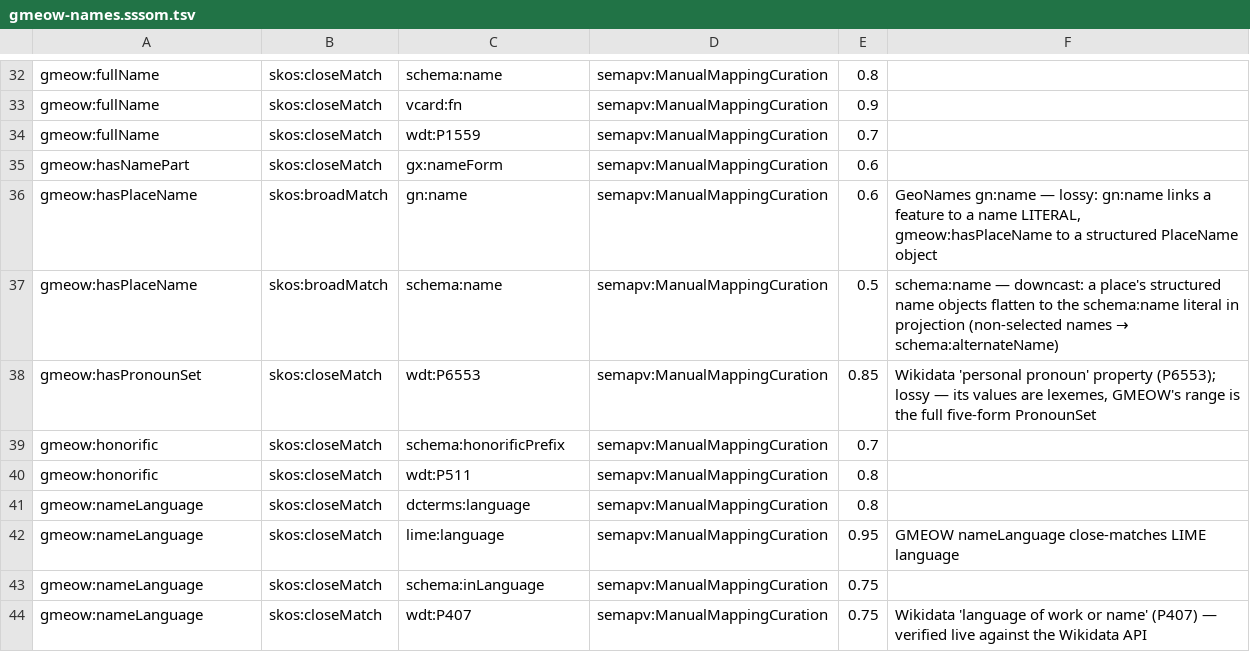
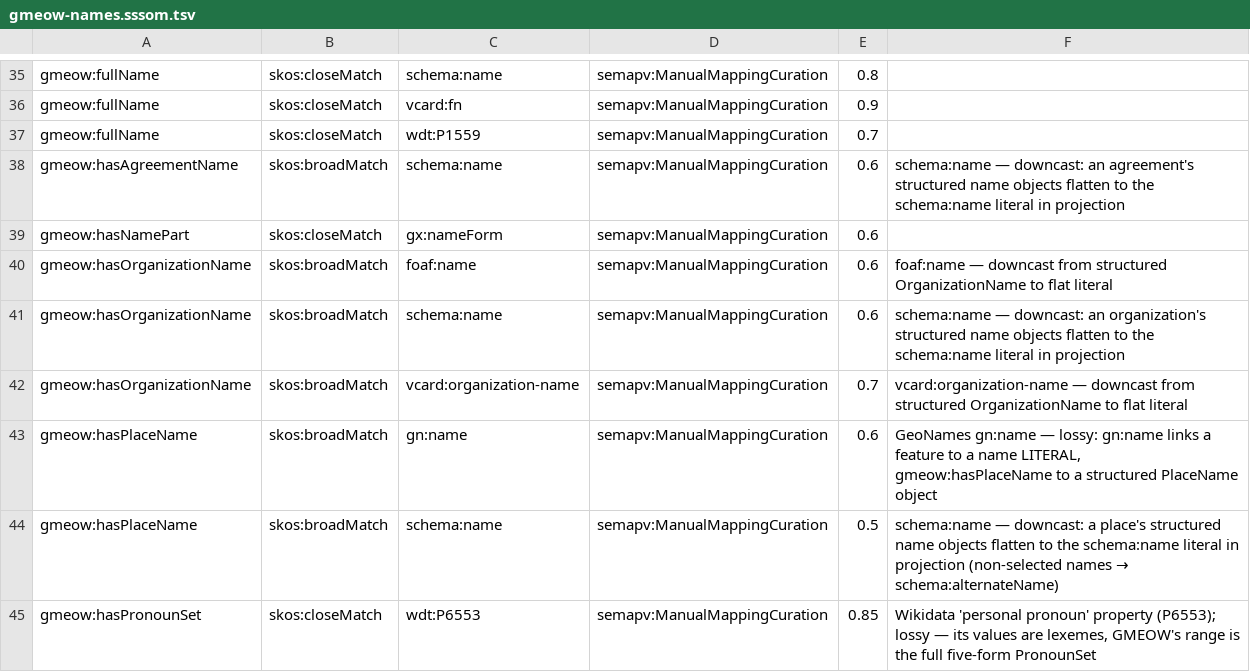
Before and after one commit to Blackcat-Informatics/gmeow-ontology, a TSV file: mappings/gmeow-names.sssom.tsv, drawn as a sheet; only a part is shown, gaps mark what is left out; the shorter side is filled out with more unchanged rows; the diff covers the shown part only.

Commit message:
feat: add multilingual Appellation subclasses for Organization, CreativeWork, Agreement, Software (#166)
Principle 9 (co-equality) + Principle 4 (canonical source) + Principle 5 (maximal bridging):
- Add hasOrganizationName, hasTitle, hasAgreementName, hasSoftwareName bearer properties
  as subPropertyOf hasAppellation, each scoped to their domain (Organization, CreativeWork,
  Agreement, SoftwareProject) and ranging over a new Appellation subclass.
- Add CreativeWorkTitle, AgreementName, SoftwareName Appellation subclasses with
  nameLanguage, nameScript, romanization, and transliterationScheme support inherited
  from Appellation.
- Update schema-org, vCard, FOAF projections to include new bearer properties in AltPath
  and add specific projections for OrganizationName and CreativeWorkTitle.
- Add 9 SSSOM equivalences mapping new terms to schema.org, vCard, FOAF, DCTerms.
- Add tests enforcing subproperty hierarchy and multilingual fixture coverage
  (Organization EN/FR, Document EN/JA with Hepburn, Agreement EN/DE, Software EN/Zh with Pinyin).
- Update docs/names-mapping.md with cross-cutting multilingual labels section.
- Regenerate compiled artifacts (SSSOM, EDOAL, SPARQL, llms.txt) via make compile-mappings
  and make export.

Issue: #97

```diff
--- a/mappings/gmeow-names.sssom.tsv
+++ b/mappings/gmeow-names.sssom.tsv
@@ -34,3 +37,7 @@ gmeow:fullName	skos:closeMatch	vcard:fn	semapv:ManualMappingCuration	0.9
 gmeow:fullName	skos:closeMatch	wdt:P1559	semapv:ManualMappingCuration	0.7	
+gmeow:hasAgreementName	skos:broadMatch	schema:name	semapv:ManualMappingCuration	0.6	schema:name — downcast: an agreement's structured name objects flatten to the schema:name literal in projection
 gmeow:hasNamePart	skos:closeMatch	gx:nameForm	semapv:ManualMappingCuration	0.6	
+gmeow:hasOrganizationName	skos:broadMatch	foaf:name	semapv:ManualMappingCuration	0.6	foaf:name — downcast from structured OrganizationName to flat literal
+gmeow:hasOrganizationName	skos:broadMatch	schema:name	semapv:ManualMappingCuration	0.6	schema:name — downcast: an organization's structured name objects flatten to the schema:name literal in projection
+gmeow:hasOrganizationName	skos:broadMatch	vcard:organization-name	semapv:ManualMappingCuration	0.7	vcard:organization-name — downcast from structured OrganizationName to flat literal
 gmeow:hasPlaceName	skos:broadMatch	gn:name	semapv:ManualMappingCuration	0.6	GeoNames gn:name — lossy: gn:name links a feature to a name LITERAL, gmeow:hasPlaceName to a structured PlaceName object
```
Also changed, not shown: 7 added rows elsewhere in this file, 15 other files.
